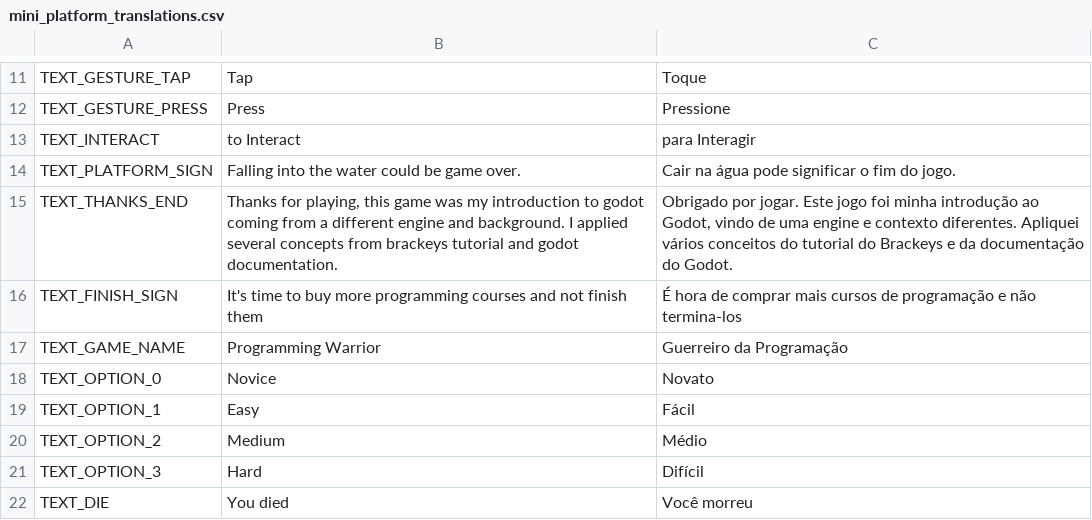
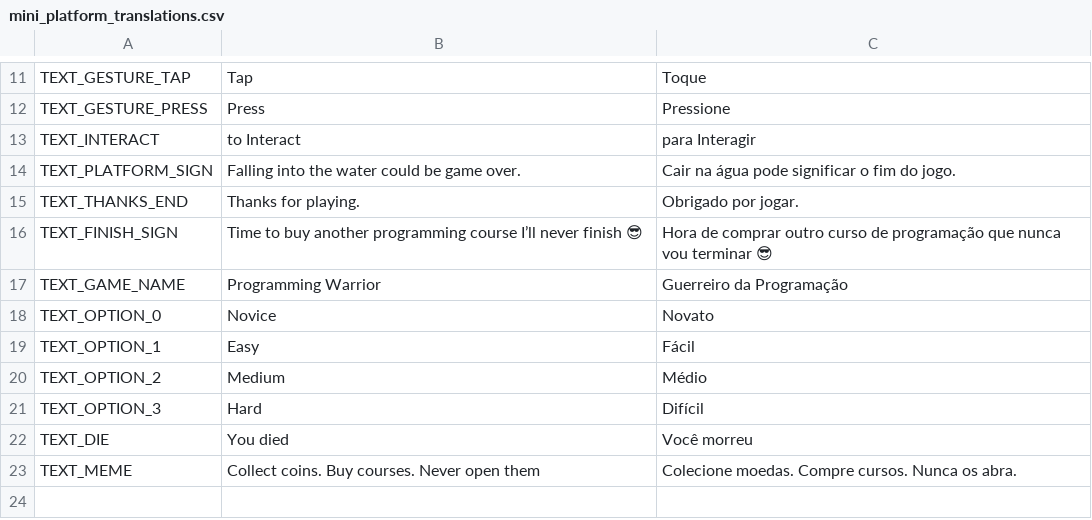
Before and after one commit to vsaint1/godot-platformer, a CSV file: assets/mini_platform_translations.csv, drawn as a sheet; only a part is shown, gaps mark what is left out.

Commit message:
translation, texts and many more

```diff
--- a/assets/mini_platform_translations.csv
+++ b/assets/mini_platform_translations.csv
@@ -14,4 +14,4 @@ TEXT_INTERACT,to Interact,para Interagir
 TEXT_PLATFORM_SIGN,Falling into the water could be game over.,Cair na água pode significar o fim do jogo.
-TEXT_THANKS_END,"Thanks for playing, this game was my introduction to godot coming from a different engine and background. I applied several concepts from brackeys tutorial and godot documentation.","Obrigado por jogar. Este jogo foi minha introdução ao Godot, vindo de uma engine e contexto diferentes. Apliquei vários conceitos do tutorial do Brackeys e da documentação do Godot."
-TEXT_FINISH_SIGN,It's time to buy more programming courses and not finish them,É hora de comprar mais cursos de programação e não termina-los
+TEXT_THANKS_END,Thanks for playing.,Obrigado por jogar.
+TEXT_FINISH_SIGN,Time to buy another programming course I’ll never finish 😎,Hora de comprar outro curso de programação que nunca vou terminar 😎
 TEXT_GAME_NAME,Programming Warrior,Guerreiro da Programação
@@ -22 +22,2 @@ TEXT_OPTION_3,Hard,Difícil
 TEXT_DIE,You died,Você morreu
+TEXT_MEME,Collect coins. Buy courses. Never open them,Colecione moedas. Compre cursos. Nunca os abra.
```
Also changed, not shown: 6 other files.
